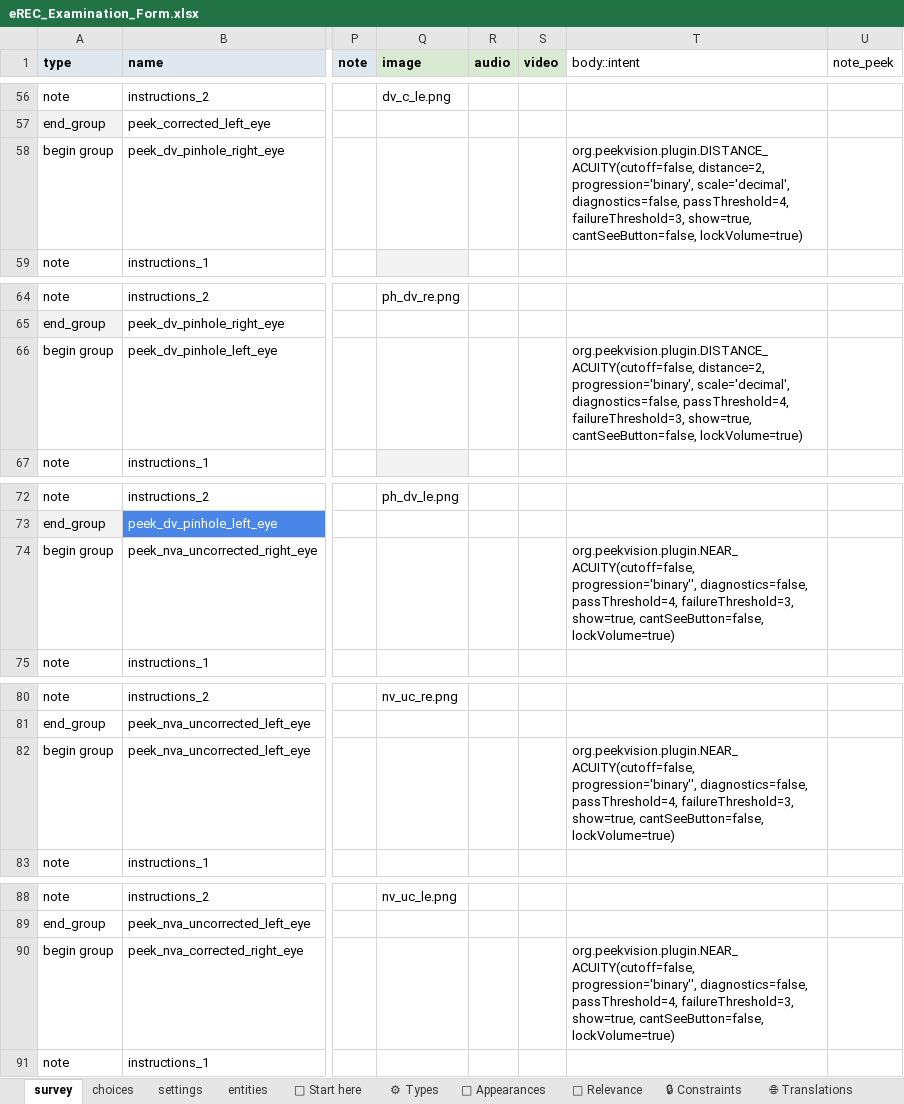
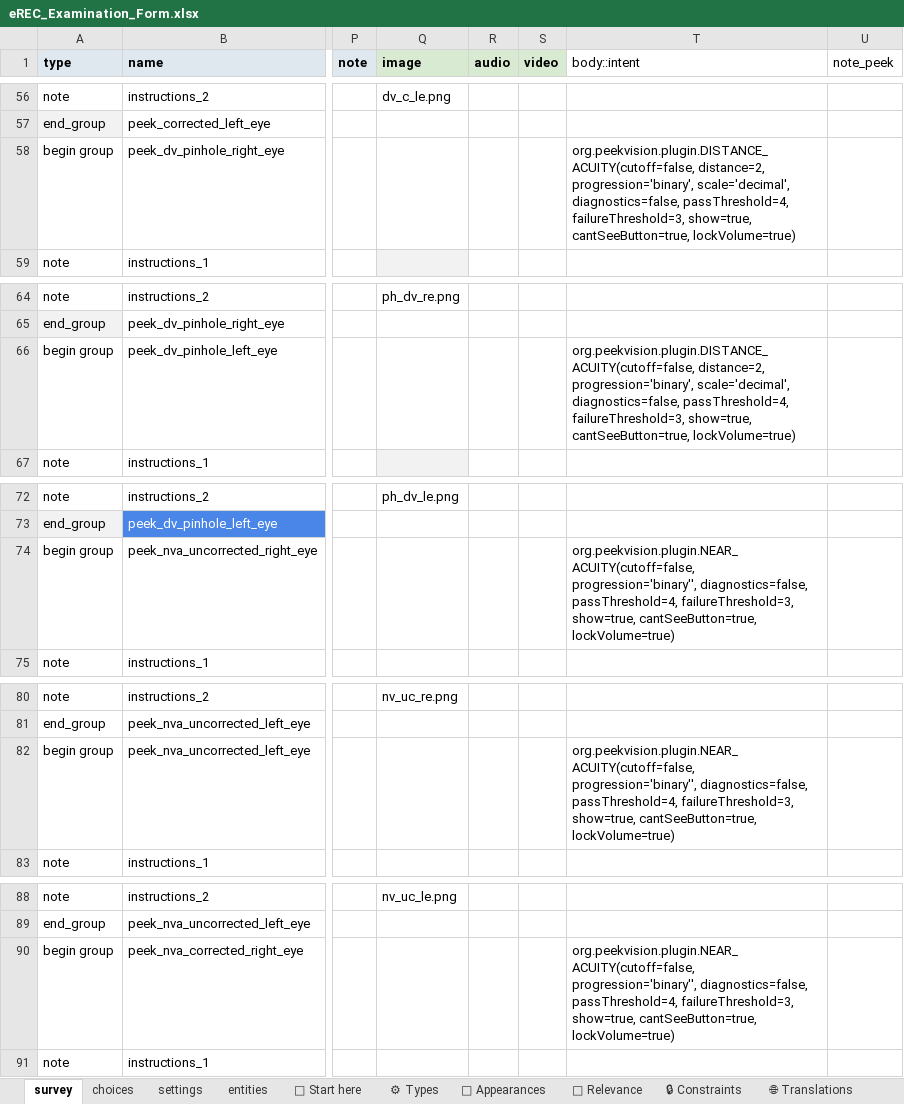
Before and after one commit to chrissyhroberts/eREC_Visual_Acuity_Tropical_Data, an Excel workbook: eREC_Examination_Form.xlsx, sheet survey, drawn as a sheet; only a part is shown, gaps mark what is left out; values as stored, in another font and other column widths than the file's, no borders; conditional formats and table styles not drawn; the diff covers the shown part only; the diff names each change by its address in the sheet, - before the commit and + after, or states it on an @@ line.

```diff
--- a/eREC_Examination_Form.xlsx (sheet survey)
+++ b/eREC_Examination_Form.xlsx (sheet survey)
-T58 (body::intent): …failureThreshold=3, show=true, cantSeeButton=false, lockVolume=true)
+T58 (body::intent): …failureThreshold=3, show=true, cantSeeButton=true, lockVolume=true)
-T66 (body::intent): …failureThreshold=3, show=true, cantSeeButton=false, lockVolume=true)
+T66 (body::intent): …failureThreshold=3, show=true, cantSeeButton=true, lockVolume=true)
-T74 (body::intent): …failureThreshold=3, show=true, cantSeeButton=false, lockVolume=true)
+T74 (body::intent): …failureThreshold=3, show=true, cantSeeButton=true, lockVolume=true)
-T82 (body::intent): …failureThreshold=3, show=true, cantSeeButton=false, lockVolume=true)
+T82 (body::intent): …failureThreshold=3, show=true, cantSeeButton=true, lockVolume=true)
-T90 (body::intent): …failureThreshold=3, show=true, cantSeeButton=false, lockVolume=true)
+T90 (body::intent): …failureThreshold=3, show=true, cantSeeButton=true, lockVolume=true)
```
Also changed, not shown: 6 edited cells elsewhere in this sheet, sheet settings, 4 other files.
